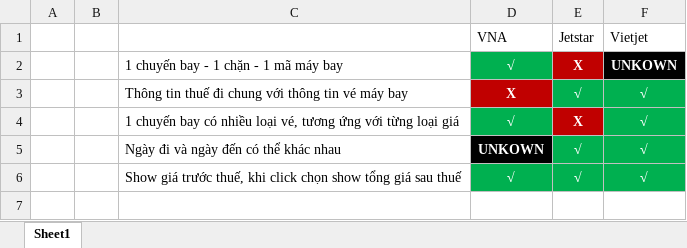
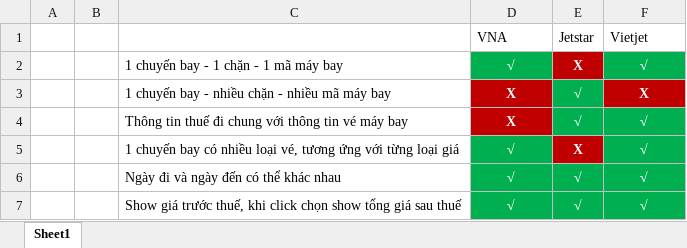
Before and after one commit to azurevietnam/AirplaneBooking, an Excel workbook: Reference/Airline characteristic.xlsx, sheet Sheet1, drawn as a sheet; values as stored, in another font and other column widths than the file's, no borders; addresses are those after the commit; the diff names each change by its address in the sheet, - before the commit and + after, or states it on an @@ line.

Commit message:
edit airline characteristic

```diff
--- a/Reference/Airline characteristic.xlsx (sheet Sheet1)
+++ b/Reference/Airline characteristic.xlsx (sheet Sheet1)
-F2 (Vietjet): UNKOWN
+F2 (Vietjet): √
-F2 fill: #000000
+F2 fill: #00B050
+row 3:  |  | 1 chuyến bay - nhiều chặn - nhiều mã máy bay | X | √ | X
-D6 (VNA): UNKOWN
+D6 (VNA): √
-D6 fill: #000000
+D6 fill: #00B050
```
